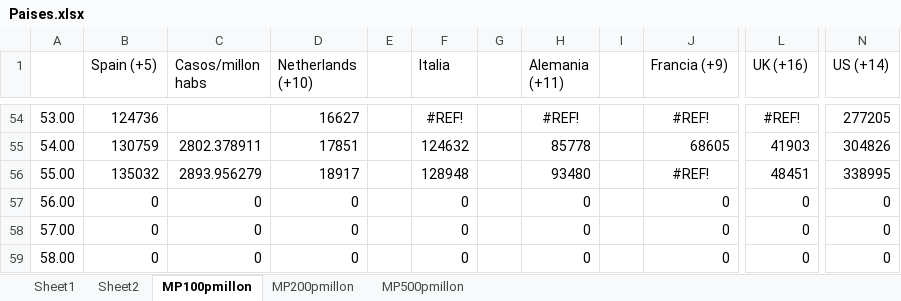
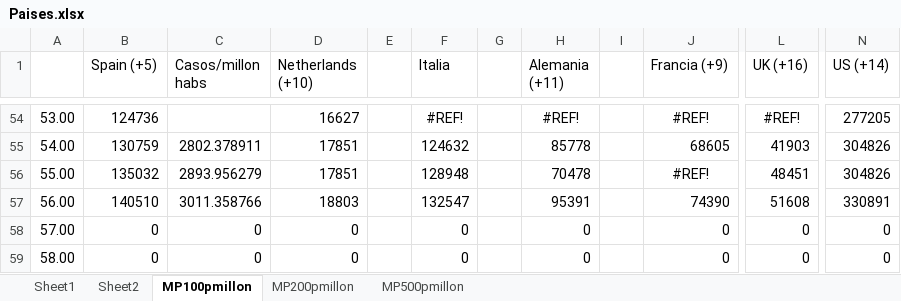
Before and after one commit to nava17490/PowerBI_Covid, an Excel workbook: Sources/Paises.xlsx, sheet MP100pmillon, drawn as a sheet; only a part is shown, gaps mark what is left out; values as stored, in another font and other column widths than the file's, no borders; charts and pictures not drawn; the diff names each change by its address in the sheet, - before the commit and + after, or states it on an @@ line.

```diff
--- a/Sources/Paises.xlsx (sheet MP100pmillon)
+++ b/Sources/Paises.xlsx (sheet MP100pmillon)
-D56 (Netherlands (+10)): 18917
+D56 (Netherlands (+10)): 17851
-H56 (Alemania (+11)): 93480
+H56 (Alemania (+11)): 70478
-N56 (US (+14)): 338995
+N56 (US (+14)): 304826
-B57 (Spain (+5)): 0
+B57 (Spain (+5)): 140510
-C57 (Casos/millon habs): 0
+C57 (Casos/millon habs): 3011.358766
-D57 (Netherlands (+10)): 0
+D57 (Netherlands (+10)): 18803
-F57 (Italia): 0
+F57 (Italia): 132547
-H57 (Alemania (+11)): 0
+H57 (Alemania (+11)): 95391
-J57 (Francia (+9)): 0
+J57 (Francia (+9)): 74390
-L57 (UK (+16)): 0
+L57 (UK (+16)): 51608
-N57 (US (+14)): 0
+N57 (US (+14)): 330891
```
Also changed, not shown: sheet Sheet1, sheet MP200pmillon, sheet MP500pmillon, charts or pictures, 1 other file.
